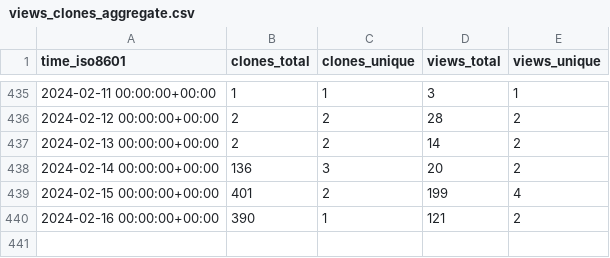
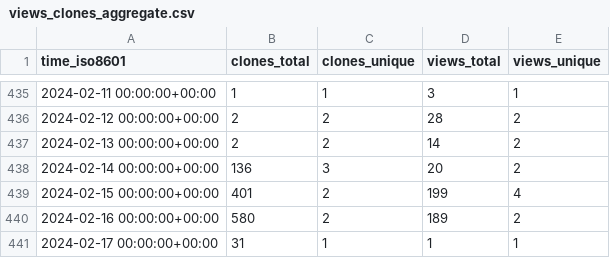
Before and after one commit to sysbio-curie/MaBoSS, a CSV file: sysbio-curie/MaBoSS-env-2.0/ghrs-data/views_clones_aggregate.csv, drawn as a sheet; only a part is shown, gaps mark what is left out.

```diff
--- a/sysbio-curie/MaBoSS-env-2.0/ghrs-data/views_clones_aggregate.csv
+++ b/sysbio-curie/MaBoSS-env-2.0/ghrs-data/views_clones_aggregate.csv
@@ -439,2 +439,3 @@ time_iso8601,clones_total,clones_unique,views_total,views_unique
 2024-02-15 00:00:00+00:00,401,2,199,4
-2024-02-16 00:00:00+00:00,390,1,121,2
+2024-02-16 00:00:00+00:00,580,2,189,2
+2024-02-17 00:00:00+00:00,31,1,1,1
```
Also changed, not shown: 1 other file.
